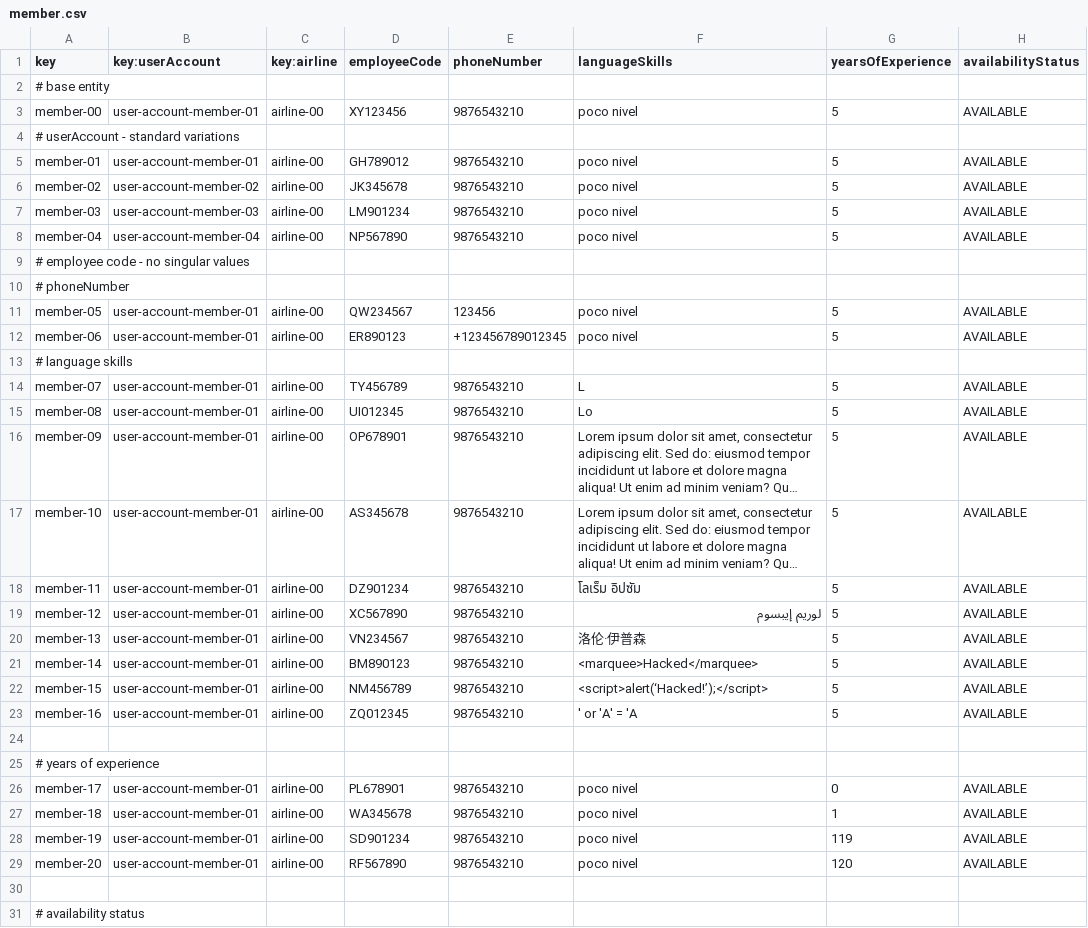
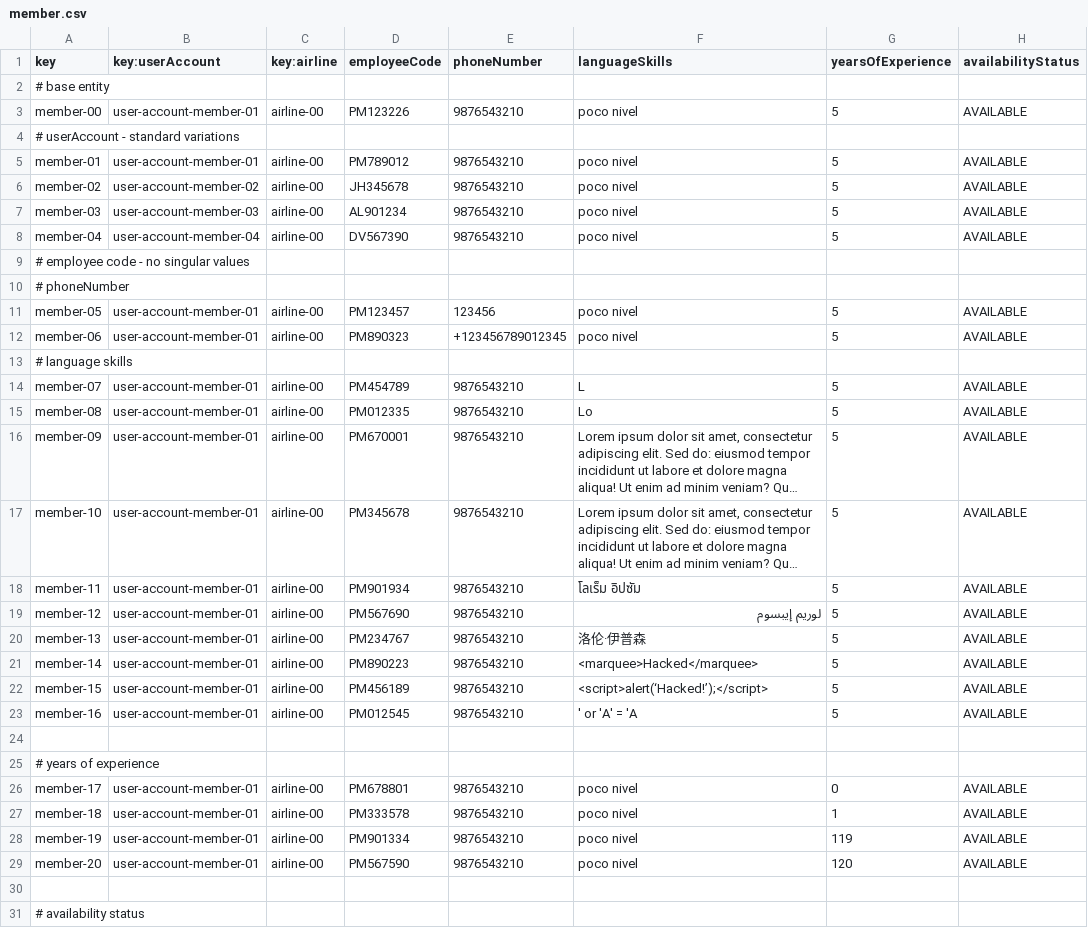
Before and after one commit to ASoult10/Acme-ANS, a CSV file: src/main/resources/WEB-INF/data/sample/member.csv, drawn as a sheet; only a part is shown; long unchanged cells end in …; the diff covers the shown part only; the diff names each change by its address in the sheet, - before the commit and + after, or states it on an @@ line.

```diff
--- a/src/main/resources/WEB-INF/data/sample/member.csv
+++ b/src/main/resources/WEB-INF/data/sample/member.csv
-D3 (employeeCode): XY123456
+D3 (employeeCode): PM123226
-D5 (employeeCode): GH789012
+D5 (employeeCode): PM789012
-D6 (employeeCode): JK345678
+D6 (employeeCode): JH345678
-D7 (employeeCode): LM901234
+D7 (employeeCode): AL901234
-D8 (employeeCode): NP567890
+D8 (employeeCode): DV567390
-D11 (employeeCode): QW234567
+D11 (employeeCode): PM123457
-D12 (employeeCode): ER890123
+D12 (employeeCode): PM890323
-D14 (employeeCode): TY456789
+D14 (employeeCode): PM454789
-D15 (employeeCode): UI012345
+D15 (employeeCode): PM012335
-D16 (employeeCode): OP678901
+D16 (employeeCode): PM670001
-D17 (employeeCode): AS345678
+D17 (employeeCode): PM345678
-D18 (employeeCode): DZ901234
+D18 (employeeCode): PM901934
-D19 (employeeCode): XC567890
+D19 (employeeCode): PM567690
-D20 (employeeCode): VN234567
+D20 (employeeCode): PM234767
-D21 (employeeCode): BM890123
+D21 (employeeCode): PM890223
-D22 (employeeCode): NM456789
+D22 (employeeCode): PM456189
-D23 (employeeCode): ZQ012345
+D23 (employeeCode): PM012545
-D26 (employeeCode): PL678901
+D26 (employeeCode): PM678801
-D27 (employeeCode): WA345678
+D27 (employeeCode): PM333578
-D28 (employeeCode): SD901234
+D28 (employeeCode): PM901334
-D29 (employeeCode): RF567890
+D29 (employeeCode): PM567590
```
Also changed, not shown: 7 edited cells elsewhere in this file, src/main/resources/WEB-INF/data/sample/review.csv, src/main/resources/WEB-INF/data/sample/user-account.csv, 3 other files.
